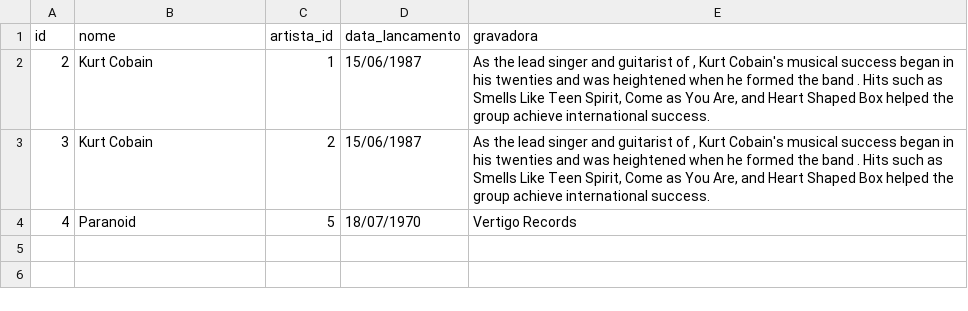
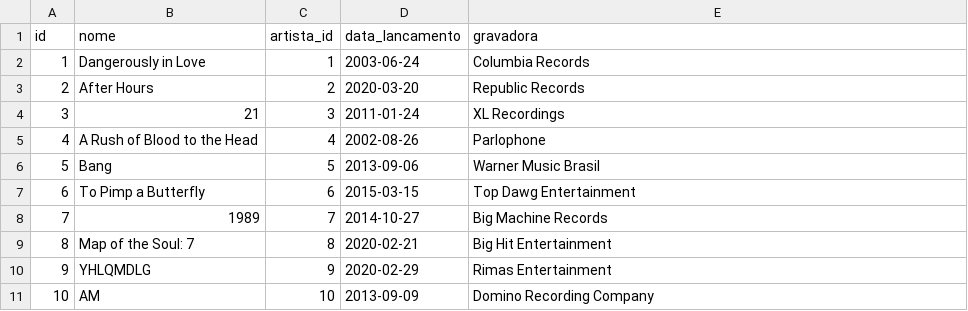
Before and after one commit to JoseVitorNobreUFC/SistemaDeMusicaPersistencia, a CSV file: back-end/data/albuns.csv, drawn as a sheet.

```diff
--- a/back-end/data/albuns.csv
+++ b/back-end/data/albuns.csv
@@ -1,4 +1,11 @@
 id,nome,artista_id,data_lancamento,gravadora
-2,Kurt Cobain,1,15/06/1987,"As the lead singer and guitarist of , Kurt Cobain's musical success began in his twenties and was heightened when he formed the band . Hits such as Smells Like Teen Spirit, Come as You Are, and Heart Shaped Box helped the group achieve international success. "
-3,Kurt Cobain,2,15/06/1987,"As the lead singer and guitarist of , Kurt Cobain's musical success began in his twenties and was heightened when he formed the band . Hits such as Smells Like Teen Spirit, Come as You Are, and Heart Shaped Box helped the group achieve international success. "
-4,Paranoid,5,18/07/1970,Vertigo Records
+1,Dangerously in Love,1,2003-06-24,Columbia Records
+2,After Hours,2,2020-03-20,Republic Records
+3,21,3,2011-01-24,XL Recordings
+4,A Rush of Blood to the Head,4,2002-08-26,Parlophone
+5,Bang,5,2013-09-06,Warner Music Brasil
+6,To Pimp a Butterfly,6,2015-03-15,Top Dawg Entertainment
+7,1989,7,2014-10-27,Big Machine Records
+8,Map of the Soul: 7,8,2020-02-21,Big Hit Entertainment
+9,YHLQMDLG,9,2020-02-29,Rimas Entertainment
+10,AM,10,2013-09-09,Domino Recording Company
```
Also changed, not shown: back-end/data/artists.csv, back-end/data/musics.csv, 5 other files.
